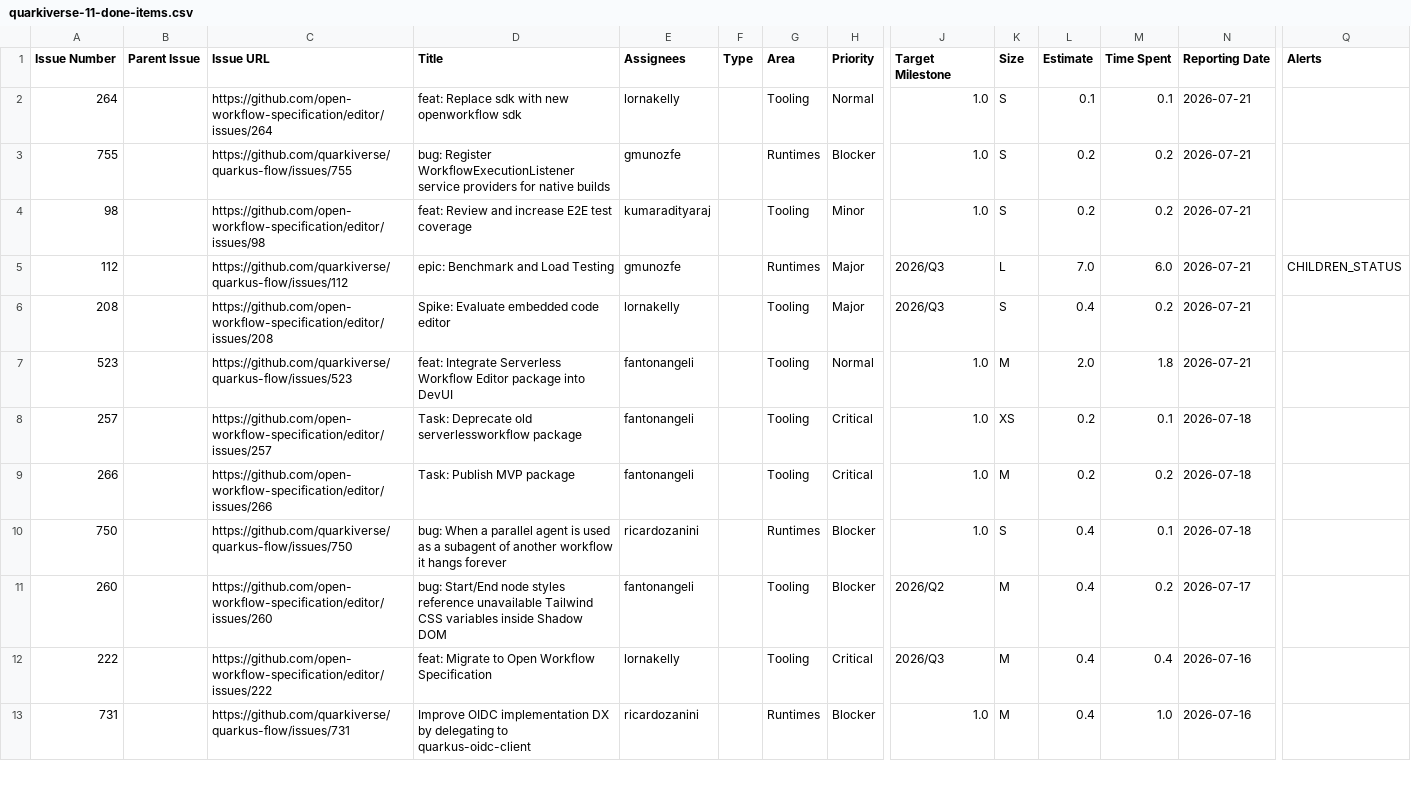
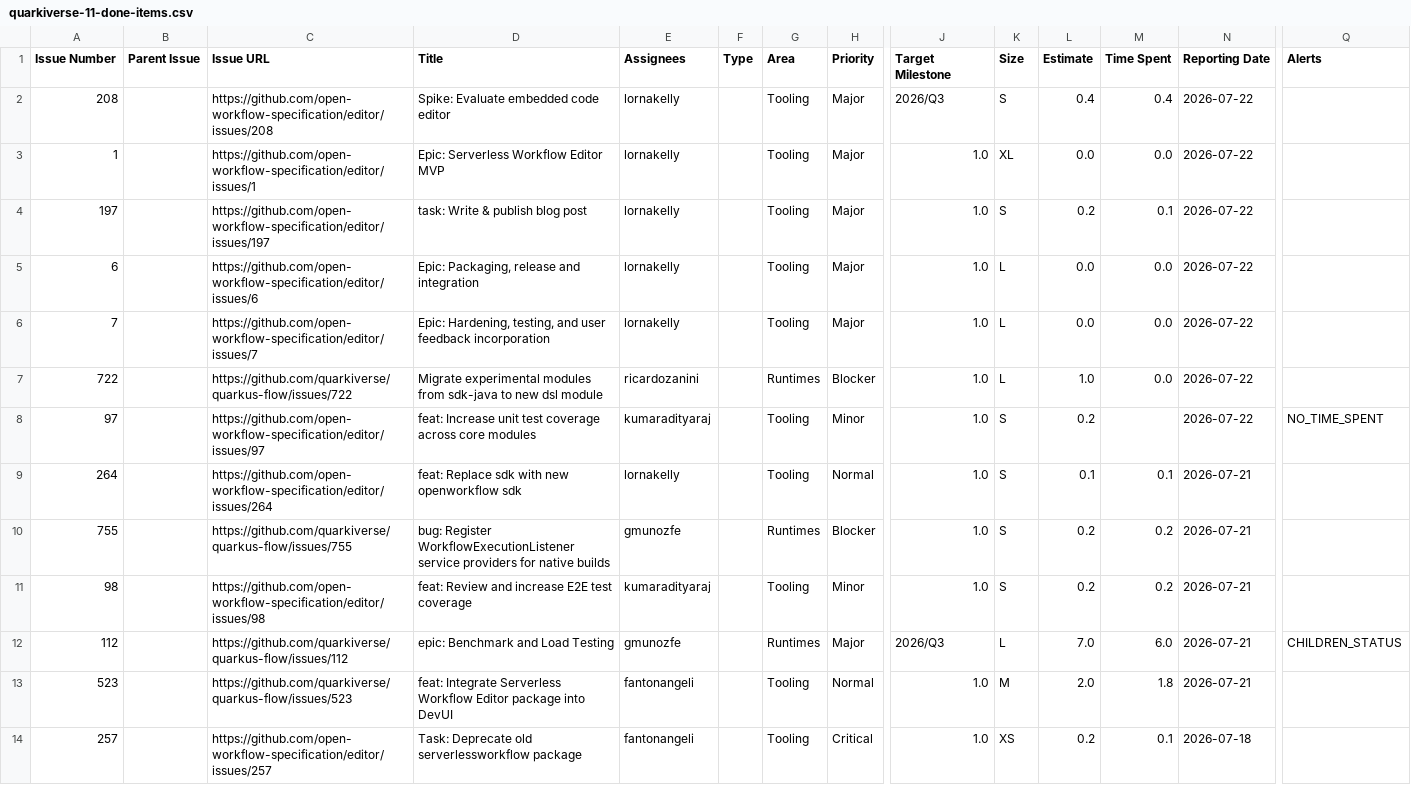
Before and after one commit to kubesmarts/pm-automations, a CSV file: exports/quarkiverse-11-done-items.csv, drawn as a sheet; only a part is shown, gaps mark what is left out; the shorter side is filled out with more unchanged rows; removed rows and columns are numbered as before the commit, all else as after; rows hold the shown columns only; the diff names each change by its address in the sheet, - before the commit and + after, or states it on an @@ line.

```diff
--- a/exports/quarkiverse-11-done-items.csv
+++ b/exports/quarkiverse-11-done-items.csv
+row 2: 208 |  | https://github.com/open-workflow-specification/editor/issues/208 | Spike: Evaluate embedded code editor | lornakelly |  | Tooling | Major | 2026/Q3 | S | 0.4 | 0.4 | 2026-07-22
+row 3: 1 |  | https://github.com/open-workflow-specification/editor/issues/1 | Epic: Serverless Workflow Editor MVP | lornakelly |  | Tooling | Major | 1.0 | XL | 0.0 | 0.0 | 2026-07-22
+row 4: 197 |  | https://github.com/open-workflow-specification/editor/issues/197 | task: Write & publish blog post | lornakelly |  | Tooling | Major | 1.0 | S | 0.2 | 0.1 | 2026-07-22
+row 5: 6 |  | https://github.com/open-workflow-specification/editor/issues/6 | Epic: Packaging, release and integration | lornakelly |  | Tooling | Major | 1.0 | L | 0.0 | 0.0 | 2026-07-22
+row 6: 7 |  | https://github.com/open-workflow-specification/editor/issues/7 | Epic: Hardening, testing, and user feedback incorporation | lornakelly |  | Tooling | Major | 1.0 | L | 0.0 | 0.0 | 2026-07-22
+row 7: 722 |  | https://github.com/quarkiverse/quarkus-flow/issues/722 | Migrate experimental modules from sdk-java to new dsl module | ricardozanini |  | Runtimes | Blocker | 1.0 | L | 1.0 | 0.0 | 2026-07-22
+row 8: 97 |  | https://github.com/open-workflow-specification/editor/issues/97 | feat: Increase unit test coverage across core modules | kumaradityaraj |  | Tooling | Minor | 1.0 | S | 0.2 |  | 2026-07-22 | NO_TIME_SPENT
-row 6: 208 |  | https://github.com/open-workflow-specification/editor/issues/208 | Spike: Evaluate embedded code editor | lornakelly |  | Tooling | Major | 2026/Q3 | S | 0.4 | 0.2 | 2026-07-21
```
Also changed, not shown: exports/kiegroup-9-done-items.csv.
